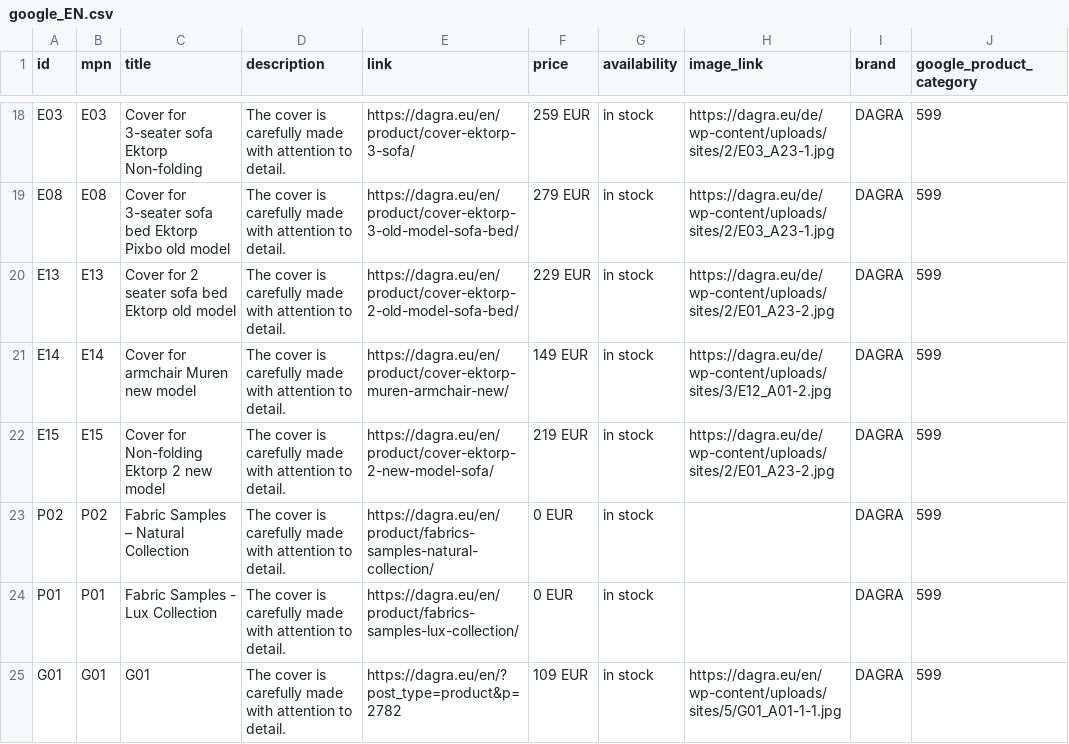
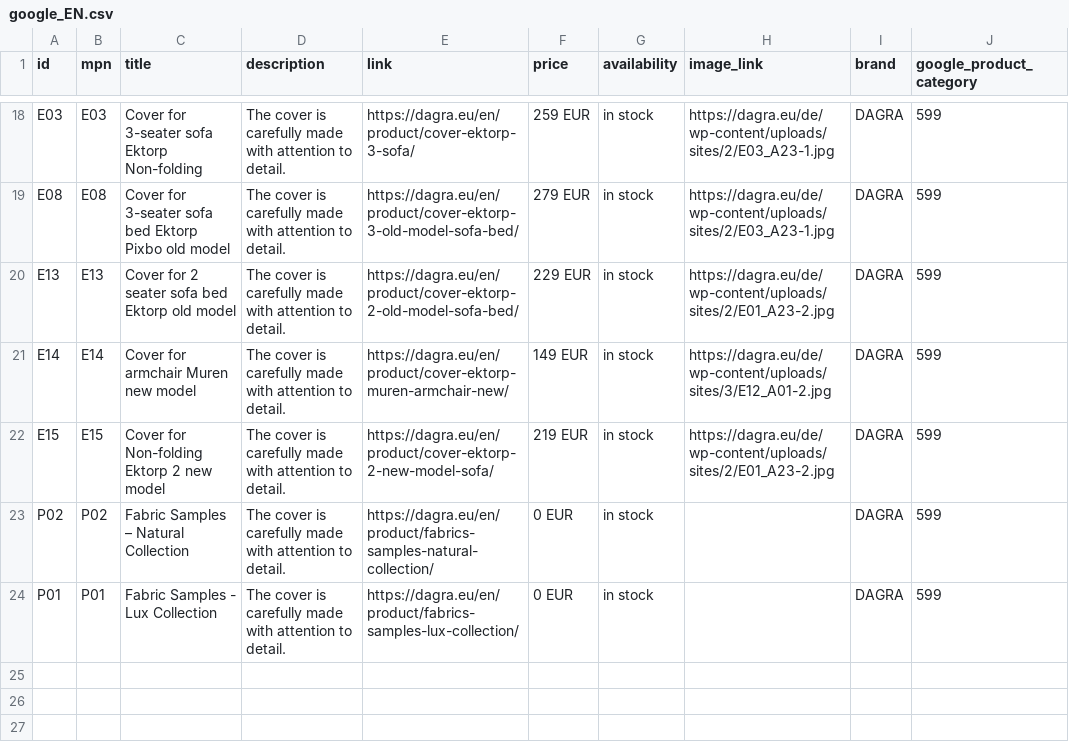
Before and after one commit to DAGRAEU/ProductFeed, a CSV file: google_EN.csv, drawn as a sheet; only a part is shown, gaps mark what is left out.

Commit message:
2024-01-22T13:54:58.994Z

```diff
--- a/google_EN.csv
+++ b/google_EN.csv
@@ -24,2 +24 @@ P02,P02,Fabric Samples – Natural Collection,The cover is carefully made with a
 P01,P01,Fabric Samples - Lux Collection,The cover is carefully made with attention to detail.,https://dagra.eu/en/product/fabrics-samples-lux-collection/,0 EUR,in stock,,DAGRA,599
-G01,G01,G01,The cover is carefully made with attention to detail.,https://dagra.eu/en/?post_type=product&p=2782,109 EUR,in stock,https://dagra.eu/en/wp-content/uploads/sites/5/G01_A01-1-1.jpg,DAGRA,599
```
